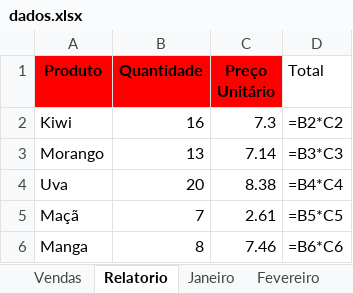
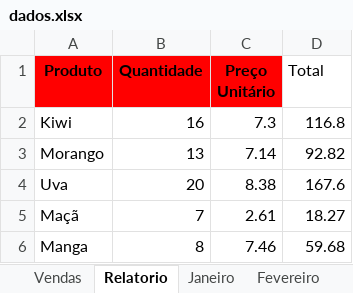
Before and after one commit to c-machad0/openpyxl, an Excel workbook: frutas/dados.xlsx, sheet Relatorio, drawn as a sheet; values as stored, in another font and other column widths than the file's, no borders; formulas without a stored value are shown as written; charts and pictures not drawn; the diff names each change by its address in the sheet, - before the commit and + after, or states it on an @@ line.

Commit message:
Calculado o valor total de cada produto na aba 'Resumo'

```diff
--- a/frutas/dados.xlsx (sheet Relatorio)
+++ b/frutas/dados.xlsx (sheet Relatorio)
-D2 (Total): =B2*C2
+D2 (Total): 116.8
-D3 (Total): =B3*C3
+D3 (Total): 92.82
-D4 (Total): =B4*C4
+D4 (Total): 167.6
-D5 (Total): =B5*C5
+D5 (Total): 18.27
-D6 (Total): =B6*C6
+D6 (Total): 59.68
```
Also changed, not shown: sheet Janeiro, sheet Vendas, sheet Março, sheet Fevereiro, sheet Resumo, charts or pictures, 2 other files.
